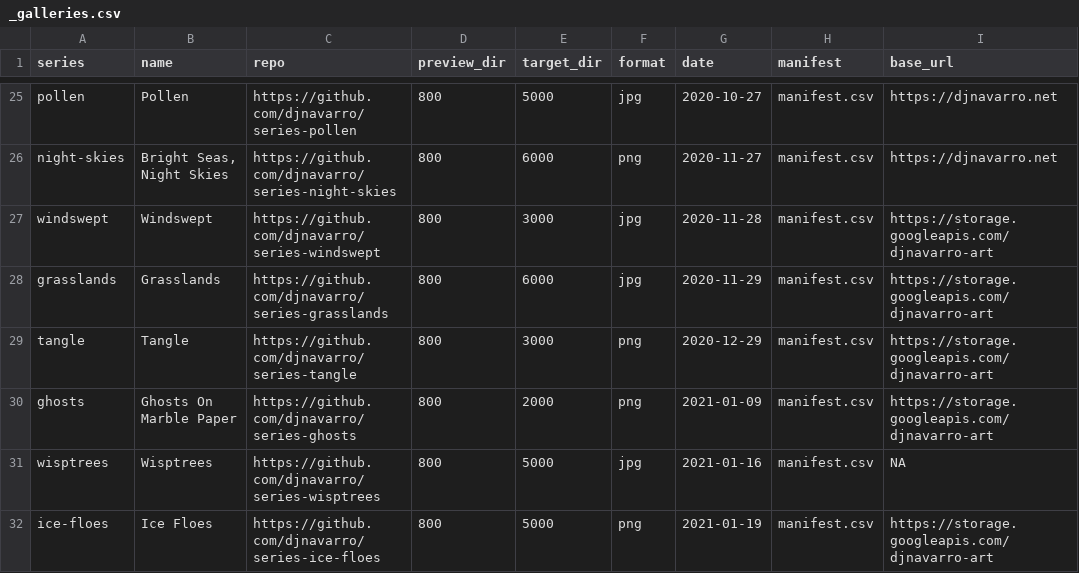
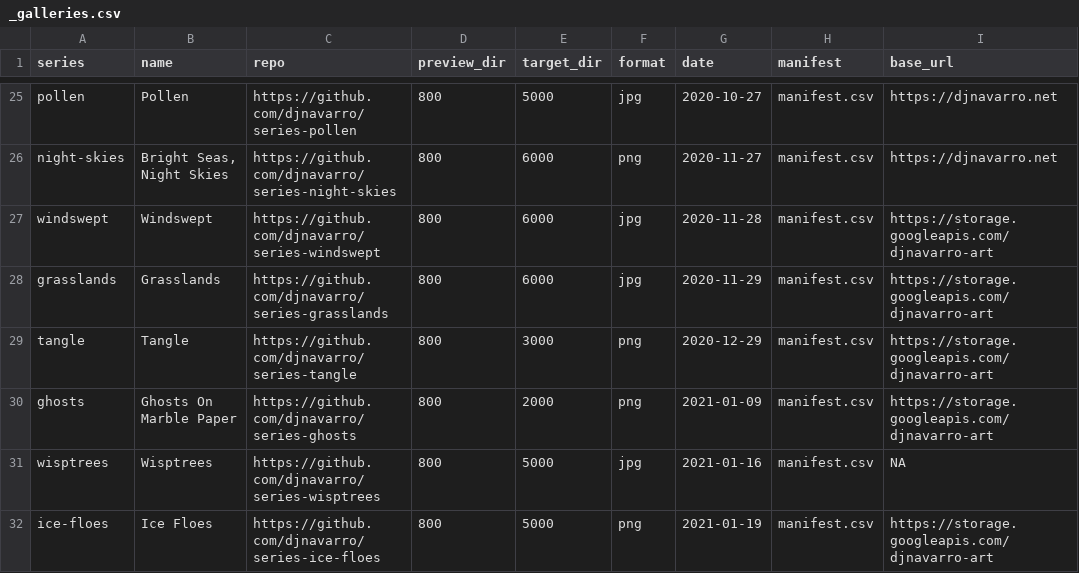
Before and after one commit to djnavarro/art, a CSV file: _galleries.csv, drawn as a sheet; only a part is shown, gaps mark what is left out; the diff names each change by its address in the sheet, - before the commit and + after, or states it on an @@ line.

```diff
--- a/_galleries.csv
+++ b/_galleries.csv
-E27 (target_dir): 3000
+E27 (target_dir): 6000
```
Also changed, not shown: 3 other files.
